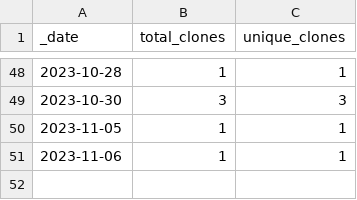
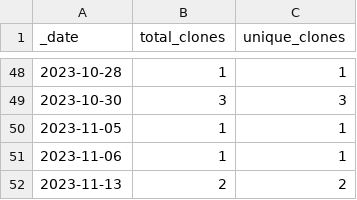
Before and after one commit to esacdab/cdab-testsuite, a CSV file: traffic/clones.csv, drawn as a sheet; only a part is shown, gaps mark what is left out; the diff names each change by its address in the sheet, - before the commit and + after, or states it on an @@ line.

Commit message:
GitHub traffic

```diff
--- a/traffic/clones.csv
+++ b/traffic/clones.csv
+row 52: 2023-11-13 | 2 | 2
```
Also changed, not shown: 1 other file.
